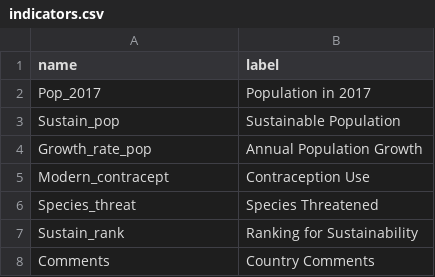
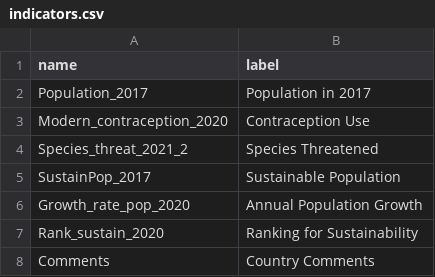
Before and after one commit to jpmckeown/eo_html, a CSV file: data/indicators.csv, drawn as a sheet.

Commit message:
Data fields resequencing and changing popups.

```diff
--- a/data/indicators.csv
+++ b/data/indicators.csv
@@ -1,8 +1,8 @@
 name, label
-Pop_2017, Population in 2017
-Sustain_pop, Sustainable Population
-Growth_rate_pop, Annual Population Growth
-Modern_contracept, Contraception Use
-Species_threat, Species Threatened
-Sustain_rank, Ranking for Sustainability
+Population_2017, Population in 2017
+Modern_contraception_2020, Contraception Use
+Species_threat_2021_2, Species Threatened
+SustainPop_2017, Sustainable Population
+Growth_rate_pop_2020, Annual Population Growth
+Rank_sustain_2020, Ranking for Sustainability
 Comments, Country Comments
```
Also changed, not shown: 2 other files.
